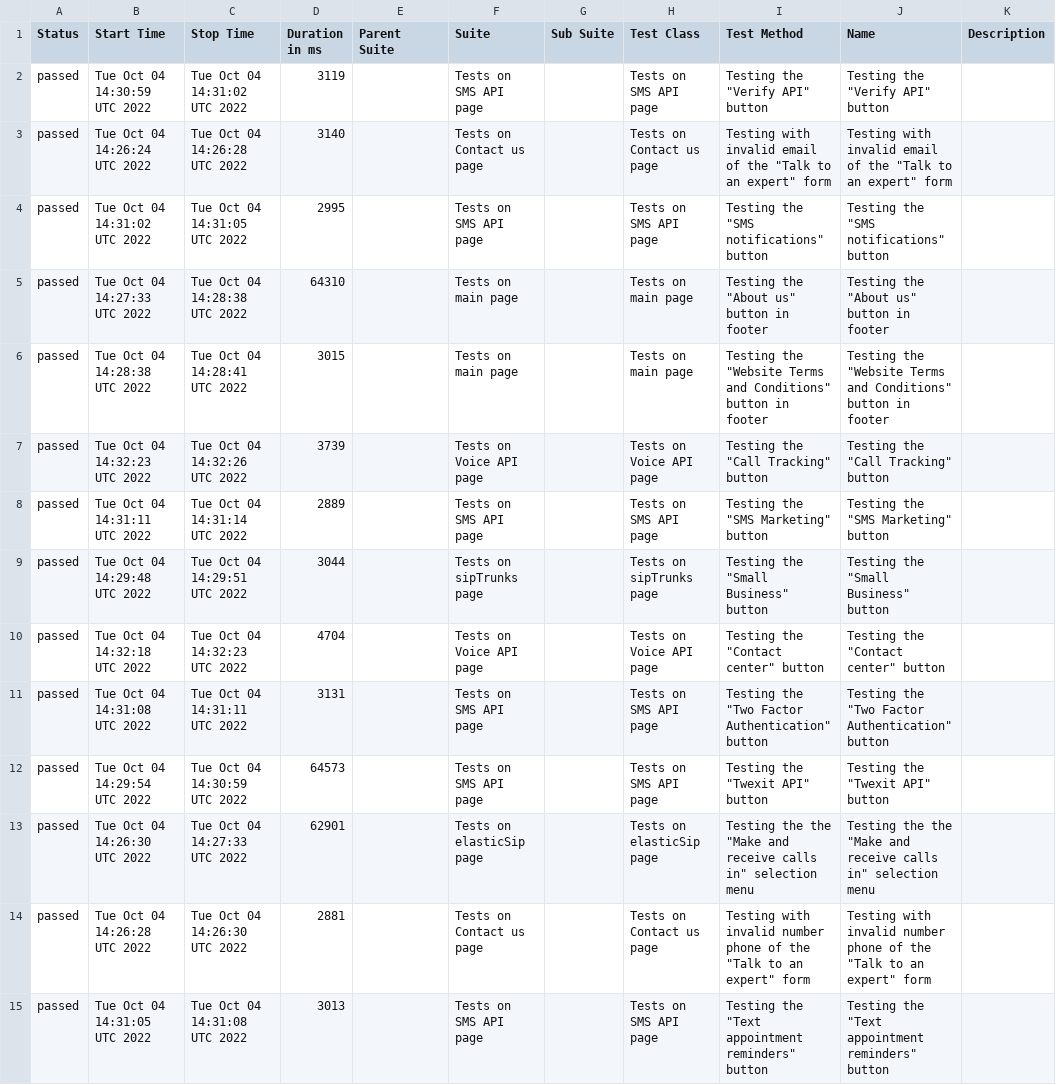
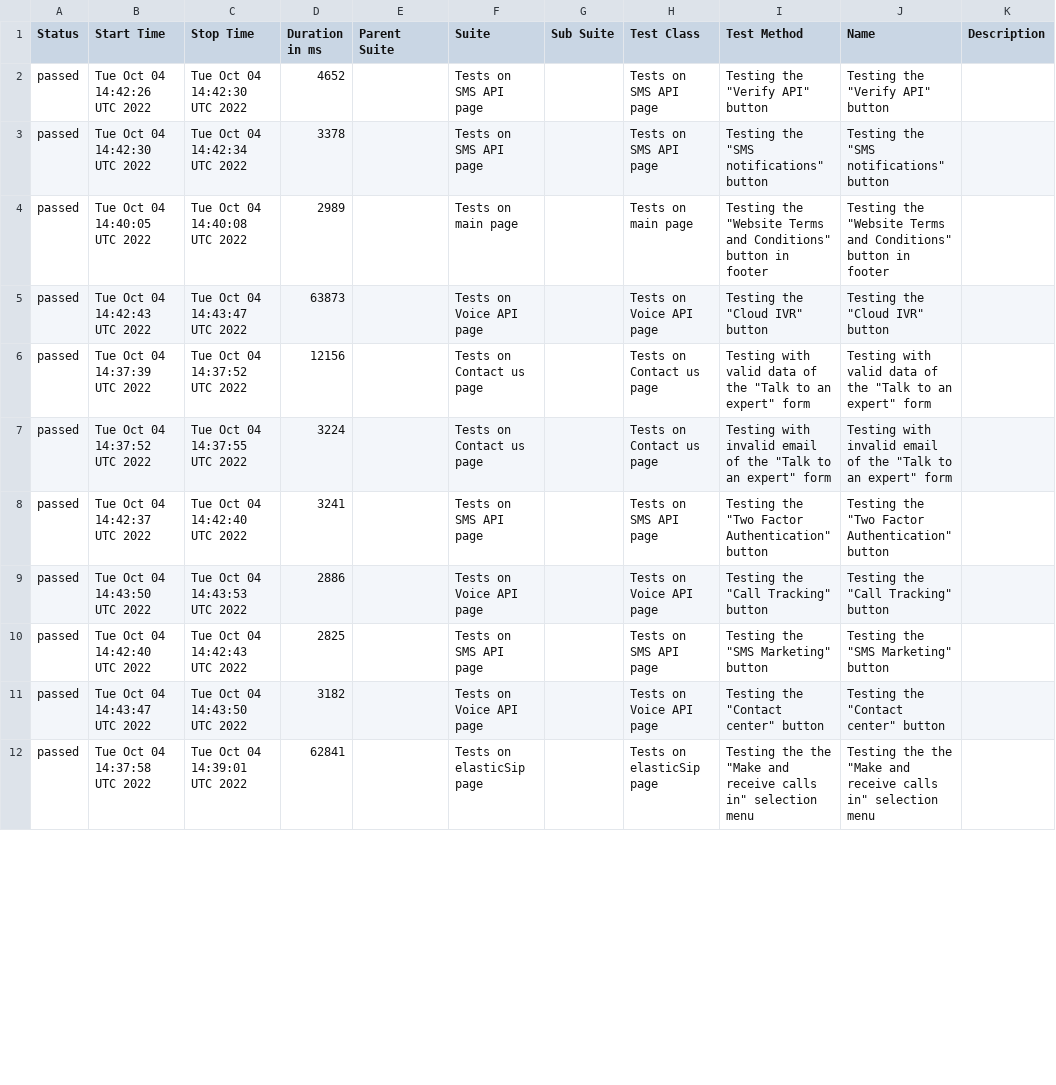
Before and after one commit to VladysZav/WebDriverIO-Allure-, a CSV file: docs/data/suites.csv, drawn as a sheet; only a part is shown; removed rows and columns are numbered as before the commit, all else as after; the diff covers the shown part only; the diff names each change by its address in the sheet, - before the commit and + after, or states it on an @@ line.

```diff
--- a/docs/data/suites.csv
+++ b/docs/data/suites.csv
-B2 (Start Time): Tue Oct 04 14:30:59 UTC 2022
+B2 (Start Time): Tue Oct 04 14:42:26 UTC 2022
-C2 (Stop Time): Tue Oct 04 14:31:02 UTC 2022
+C2 (Stop Time): Tue Oct 04 14:42:30 UTC 2022
-D2 (Duration in ms): 3119
+D2 (Duration in ms): 4652
-row 3: passed | Tue Oct 04 14:26:24 UTC 2022 | Tue Oct 04 14:26:28 UTC 2022 | 3140 |  | Tests on Contact us page |  | Tests on Contact us page | Testing with invalid email of the "Talk to an expert" form | Testing with invalid email of the "Talk to an expert" form
-B3 (Start Time): Tue Oct 04 14:31:02 UTC 2022
+B3 (Start Time): Tue Oct 04 14:42:30 UTC 2022
-C3 (Stop Time): Tue Oct 04 14:31:05 UTC 2022
+C3 (Stop Time): Tue Oct 04 14:42:34 UTC 2022
-D3 (Duration in ms): 2995
+D3 (Duration in ms): 3378
-row 5: passed | Tue Oct 04 14:27:33 UTC 2022 | Tue Oct 04 14:28:38 UTC 2022 | 64310 |  | Tests on main page |  | Tests on main page | Testing the "About us" button in footer | Testing the "About us" button in footer
-B4 (Start Time): Tue Oct 04 14:28:38 UTC 2022
+B4 (Start Time): Tue Oct 04 14:40:05 UTC 2022
-C4 (Stop Time): Tue Oct 04 14:28:41 UTC 2022
+C4 (Stop Time): Tue Oct 04 14:40:08 UTC 2022
-D4 (Duration in ms): 3015
+D4 (Duration in ms): 2989
+row 5: passed | Tue Oct 04 14:42:43 UTC 2022 | Tue Oct 04 14:43:47 UTC 2022 | 63873 |  | Tests on Voice API page |  | Tests on Voice API page | Testing the "Cloud IVR" button | Testing the "Cloud IVR" button
+row 6: passed | Tue Oct 04 14:37:39 UTC 2022 | Tue Oct 04 14:37:52 UTC 2022 | 12156 |  | Tests on Contact us page |  | Tests on Contact us page | Testing with valid data of the "Talk to an expert" form | Testing with valid data of the "Talk to an expert" form
+row 7: passed | Tue Oct 04 14:37:52 UTC 2022 | Tue Oct 04 14:37:55 UTC 2022 | 3224 |  | Tests on Contact us page |  | Tests on Contact us page | Testing with invalid email of the "Talk to an expert" form | Testing with invalid email of the "Talk to an expert" form
+row 8: passed | Tue Oct 04 14:42:37 UTC 2022 | Tue Oct 04 14:42:40 UTC 2022 | 3241 |  | Tests on SMS API page |  | Tests on SMS API page | Testing the "Two Factor Authentication" button | Testing the "Two Factor Authentication" button
-B9 (Start Time): Tue Oct 04 14:32:23 UTC 2022
+B9 (Start Time): Tue Oct 04 14:43:50 UTC 2022
-C9 (Stop Time): Tue Oct 04 14:32:26 UTC 2022
+C9 (Stop Time): Tue Oct 04 14:43:53 UTC 2022
-D9 (Duration in ms): 3739
+D9 (Duration in ms): 2886
-B10 (Start Time): Tue Oct 04 14:31:11 UTC 2022
+B10 (Start Time): Tue Oct 04 14:42:40 UTC 2022
-C10 (Stop Time): Tue Oct 04 14:31:14 UTC 2022
+C10 (Stop Time): Tue Oct 04 14:42:43 UTC 2022
-D10 (Duration in ms): 2889
+D10 (Duration in ms): 2825
-row 9: passed | Tue Oct 04 14:29:48 UTC 2022 | Tue Oct 04 14:29:51 UTC 2022 | 3044 |  | Tests on sipTrunks page |  | Tests on sipTrunks page | Testing the "Small Business" button | Testing the "Small Business" button
-B11 (Start Time): Tue Oct 04 14:32:18 UTC 2022
+B11 (Start Time): Tue Oct 04 14:43:47 UTC 2022
-C11 (Stop Time): Tue Oct 04 14:32:23 UTC 2022
+C11 (Stop Time): Tue Oct 04 14:43:50 UTC 2022
-D11 (Duration in ms): 4704
+D11 (Duration in ms): 3182
-row 11: passed | Tue Oct 04 14:31:08 UTC 2022 | Tue Oct 04 14:31:11 UTC 2022 | 3131 |  | Tests on SMS API page |  | Tests on SMS API page | Testing the "Two Factor Authentication" button | Testing the "Two Factor Authentication" button
-row 12: passed | Tue Oct 04 14:29:54 UTC 2022 | Tue Oct 04 14:30:59 UTC 2022 | 64573 |  | Tests on SMS API page |  | Tests on SMS API page | Testing the "Twexit API" button | Testing the "Twexit API" button
-B12 (Start Time): Tue Oct 04 14:26:30 UTC 2022
+B12 (Start Time): Tue Oct 04 14:37:58 UTC 2022
-C12 (Stop Time): Tue Oct 04 14:27:33 UTC 2022
+C12 (Stop Time): Tue Oct 04 14:39:01 UTC 2022
-D12 (Duration in ms): 62901
+D12 (Duration in ms): 62841
-row 14: passed | Tue Oct 04 14:26:28 UTC 2022 | Tue Oct 04 14:26:30 UTC 2022 | 2881 |  | Tests on Contact us page |  | Tests on Contact us page | Testing with invalid number phone of the "Talk to an expert" form | Testing with invalid number phone of the "Talk to an expert" form
-row 15: passed | Tue Oct 04 14:31:05 UTC 2022 | Tue Oct 04 14:31:08 UTC 2022 | 3013 |  | Tests on SMS API page |  | Tests on SMS API page | Testing the "Text appointment reminders" button | Testing the "Text appointment reminders" button
```
Also changed, not shown: 5 added rows, 2 removed rows and 16 edited cells elsewhere in this file, 53 other files.
